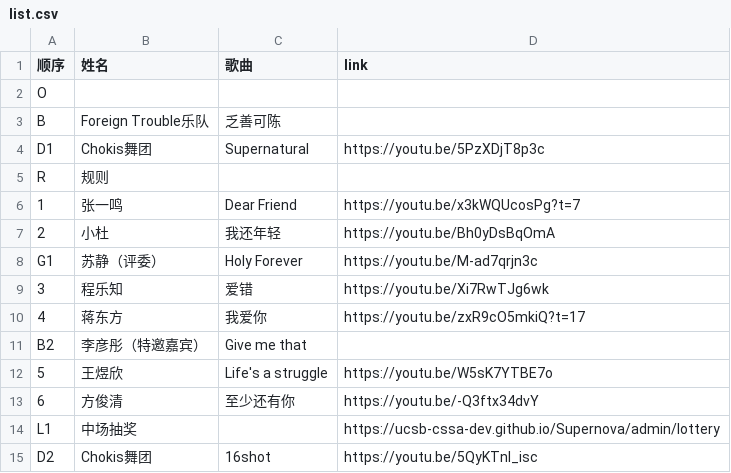
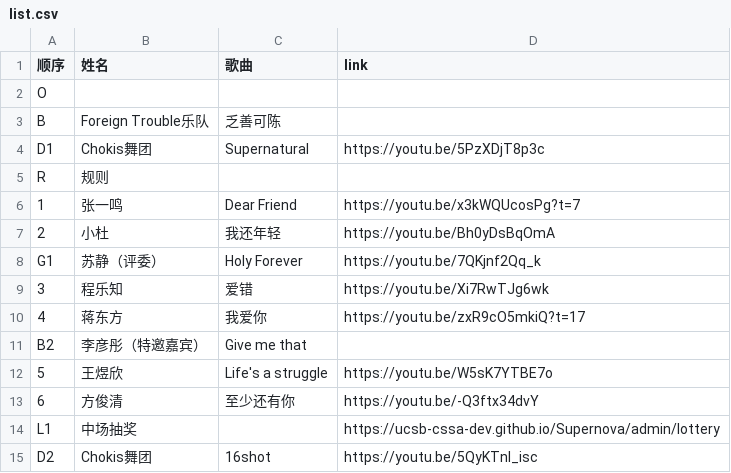
Before and after one commit to UCSB-CSSA-dev/supernove-26-finals, a CSV file: public/list.csv, drawn as a sheet; only a part is shown.

Commit message:
modified song

```diff
--- a/public/list.csv
+++ b/public/list.csv
@@ -7,3 +7,3 @@ R,规则
 2,小杜,我还年轻,https://youtu.be/Bh0yDsBqOmA
-G1,苏静（评委）,Holy Forever,https://youtu.be/M-ad7qrjn3c
+G1,苏静（评委）,Holy Forever,https://youtu.be/7QKjnf2Qq_k
 3,程乐知,爱错,https://youtu.be/Xi7RwTJg6wk
```
